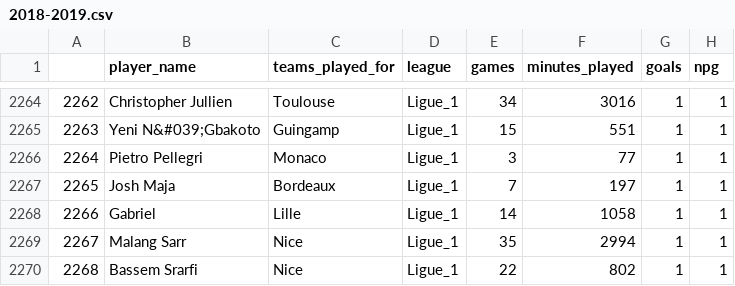
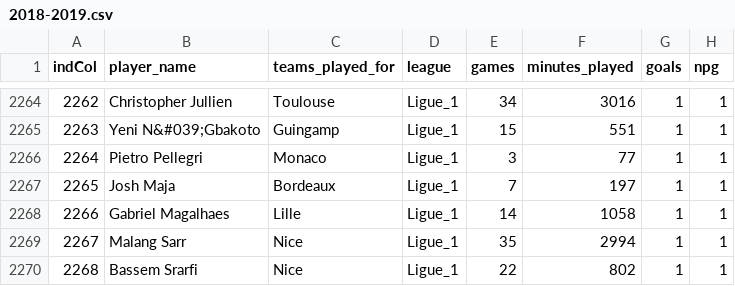
Before and after one commit to MarcoGasparini00/DataCrafters, a CSV file: loadData/data/stats/2018-2019.csv, drawn as a sheet; only a part is shown, gaps mark what is left out; the diff covers the shown part only; the diff names each change by its address in the sheet, - before the commit and + after, or states it on an @@ line.

Commit message:
MG modified 2018-2019.csv: added index column name, completed few player names to allow full matching

```diff
--- a/loadData/data/stats/2018-2019.csv
+++ b/loadData/data/stats/2018-2019.csv
-A1: (empty)
+A1: indCol
-B2268 (player_name): Gabriel
+B2268 (player_name): Gabriel Magalhaes
```
Also changed, not shown: 5 edited cells elsewhere in this file.
